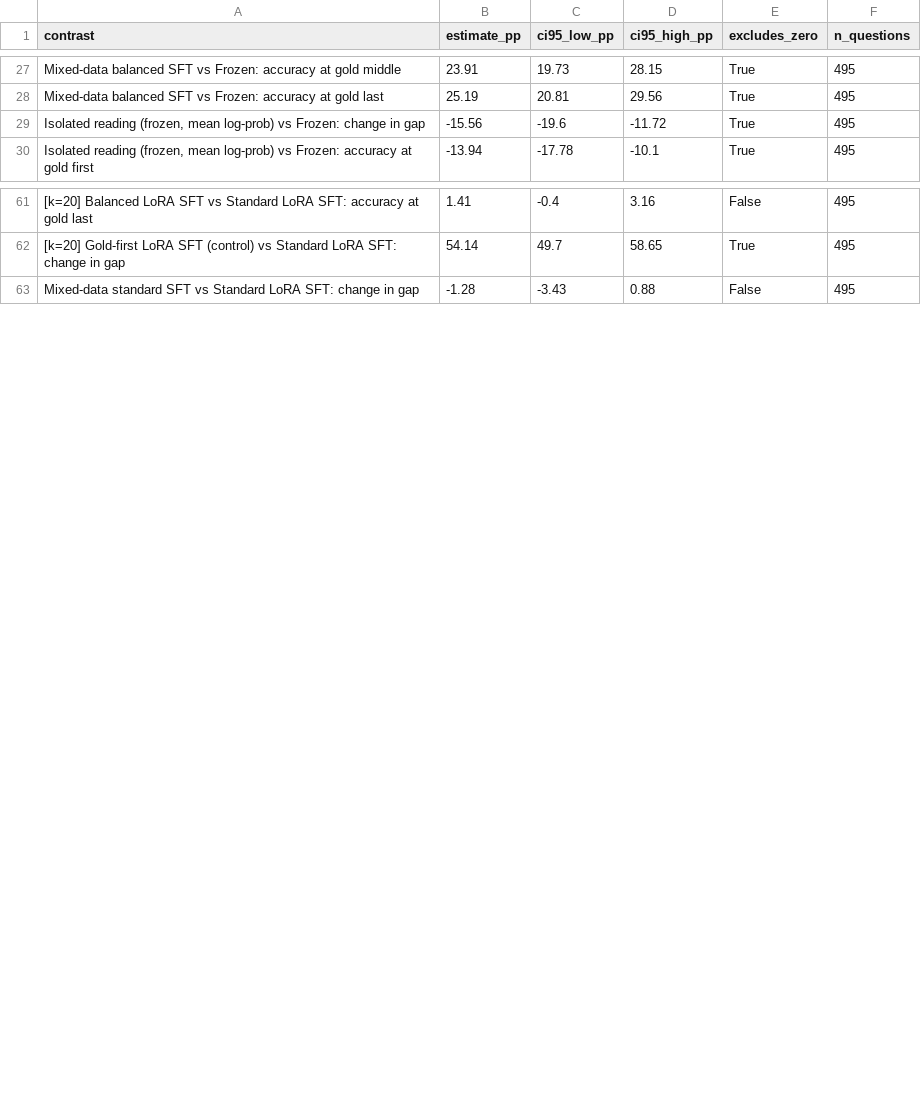
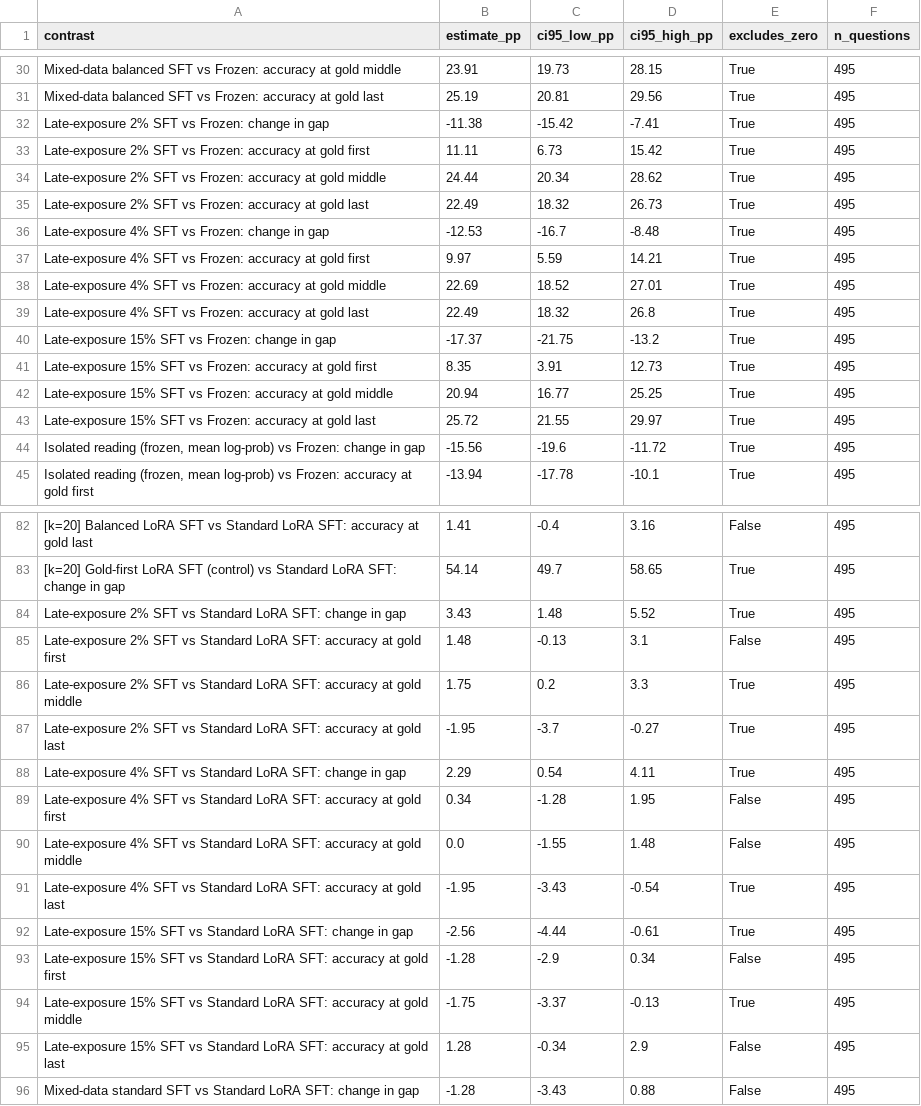
Before and after one commit to kriaditi/FoundAtTheEnd, a CSV file: results/bootstrap_contrasts.csv, drawn as a sheet; only a part is shown, gaps mark what is left out; the diff covers the shown part only; the diff names each change by its address in the sheet, - before the commit and + after, or states it on an @@ line.

Commit message:
Late-exposure sweep (2/4/15% gold-last, 3 seeds): data builder, configs, predictions, results

```diff
--- a/results/bootstrap_contrasts.csv
+++ b/results/bootstrap_contrasts.csv
+row 32: Late-exposure 2% SFT vs Frozen: change in gap | -11.38 | -15.42 | -7.41 | True | 495
+row 33: Late-exposure 2% SFT vs Frozen: accuracy at gold first | 11.11 | 6.73 | 15.42 | True | 495
+row 34: Late-exposure 2% SFT vs Frozen: accuracy at gold middle | 24.44 | 20.34 | 28.62 | True | 495
+row 35: Late-exposure 2% SFT vs Frozen: accuracy at gold last | 22.49 | 18.32 | 26.73 | True | 495
+row 36: Late-exposure 4% SFT vs Frozen: change in gap | -12.53 | -16.7 | -8.48 | True | 495
+row 37: Late-exposure 4% SFT vs Frozen: accuracy at gold first | 9.97 | 5.59 | 14.21 | True | 495
+row 38: Late-exposure 4% SFT vs Frozen: accuracy at gold middle | 22.69 | 18.52 | 27.01 | True | 495
+row 39: Late-exposure 4% SFT vs Frozen: accuracy at gold last | 22.49 | 18.32 | 26.8 | True | 495
+row 40: Late-exposure 15% SFT vs Frozen: change in gap | -17.37 | -21.75 | -13.2 | True | 495
+row 41: Late-exposure 15% SFT vs Frozen: accuracy at gold first | 8.35 | 3.91 | 12.73 | True | 495
+row 42: Late-exposure 15% SFT vs Frozen: accuracy at gold middle | 20.94 | 16.77 | 25.25 | True | 495
+row 43: Late-exposure 15% SFT vs Frozen: accuracy at gold last | 25.72 | 21.55 | 29.97 | True | 495
+row 84: Late-exposure 2% SFT vs Standard LoRA SFT: change in gap | 3.43 | 1.48 | 5.52 | True | 495
+row 85: Late-exposure 2% SFT vs Standard LoRA SFT: accuracy at gold first | 1.48 | -0.13 | 3.1 | False | 495
+row 86: Late-exposure 2% SFT vs Standard LoRA SFT: accuracy at gold middle | 1.75 | 0.2 | 3.3 | True | 495
+row 87: Late-exposure 2% SFT vs Standard LoRA SFT: accuracy at gold last | -1.95 | -3.7 | -0.27 | True | 495
+row 88: Late-exposure 4% SFT vs Standard LoRA SFT: change in gap | 2.29 | 0.54 | 4.11 | True | 495
+row 89: Late-exposure 4% SFT vs Standard LoRA SFT: accuracy at gold first | 0.34 | -1.28 | 1.95 | False | 495
+row 90: Late-exposure 4% SFT vs Standard LoRA SFT: accuracy at gold middle | 0.0 | -1.55 | 1.48 | False | 495
+row 91: Late-exposure 4% SFT vs Standard LoRA SFT: accuracy at gold last | -1.95 | -3.43 | -0.54 | True | 495
+row 92: Late-exposure 15% SFT vs Standard LoRA SFT: change in gap | -2.56 | -4.44 | -0.61 | True | 495
+row 93: Late-exposure 15% SFT vs Standard LoRA SFT: accuracy at gold first | -1.28 | -2.9 | 0.34 | False | 495
+row 94: Late-exposure 15% SFT vs Standard LoRA SFT: accuracy at gold middle | -1.75 | -3.37 | -0.13 | True | 495
+row 95: Late-exposure 15% SFT vs Standard LoRA SFT: accuracy at gold last | 1.28 | -0.34 | 2.9 | False | 495
```
Also changed, not shown: 9 added rows elsewhere in this file, results/costs.csv, results/final_comparison.csv, 12 other files.
